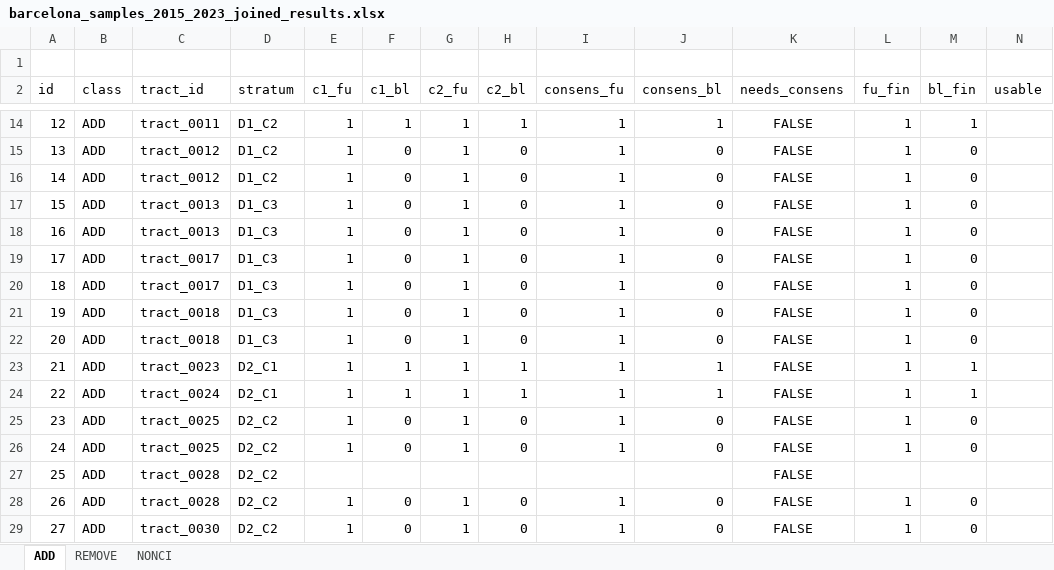
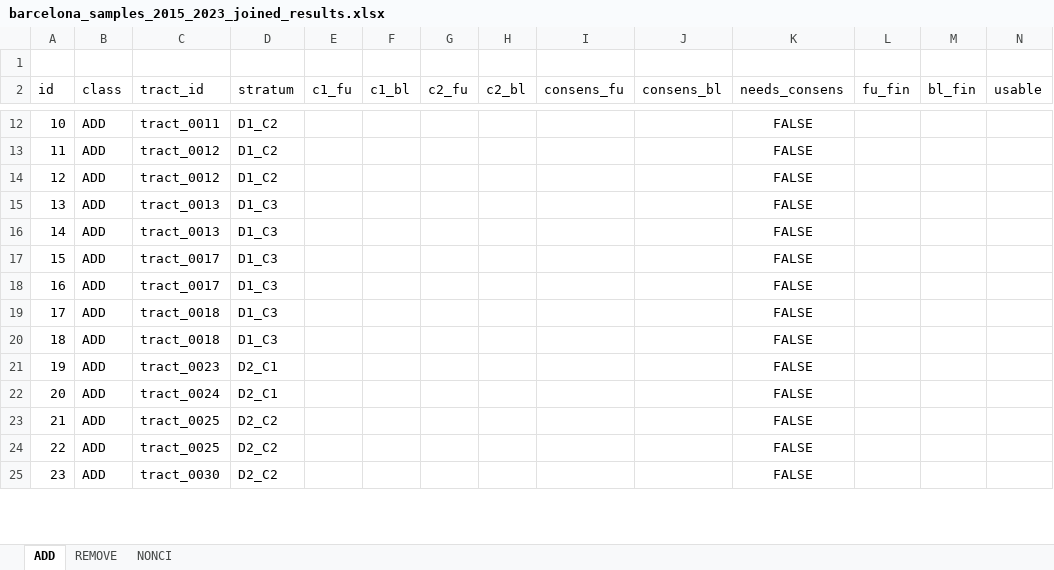
Before and after one commit to eugenividal/eugenividal.github.io, an Excel workbook: slides/active-travel-infras-changes/supplements/barcelona_samples_2015_2023_joined_results.xlsx, sheet ADD, drawn as a sheet; only a part is shown, gaps mark what is left out; values as stored, in another font and other column widths than the file's, no borders; removed rows and columns are numbered as before the commit, all else as after; rows hold the shown columns only; the diff covers the shown part only; the diff names each change by its address in the sheet, - before the commit and + after, or states it on an @@ line.

```diff
--- a/slides/active-travel-infras-changes/supplements/barcelona_samples_2015_2023_joined_results.xlsx (sheet ADD)
+++ b/slides/active-travel-infras-changes/supplements/barcelona_samples_2015_2023_joined_results.xlsx (sheet ADD)
@@ column A (id) renumbered from row 9 down @@
-E12:E23 (c1_fu): 1
+E12:E23 (c1_fu): (empty)
-F12 (c1_bl): 1
+F12 (c1_bl): (empty)
-G12:G23 (c2_fu): 1
+G12:G23 (c2_fu): (empty)
-H12 (c2_bl): 1
+H12 (c2_bl): (empty)
-I12:I23 (consens_fu): 1
+I12:I23 (consens_fu): (empty)
-J12 (consens_bl): 1
+J12 (consens_bl): (empty)
-L12:L23 (fu_fin): 1
+L12:L23 (fu_fin): (empty)
-M12 (bl_fin): 1
+M12 (bl_fin): (empty)
-F13:F20 (c1_bl): 0
+F13:F20 (c1_bl): (empty)
-H13:H20 (c2_bl): 0
+H13:H20 (c2_bl): (empty)
-J13:J20 (consens_bl): 0
+J13:J20 (consens_bl): (empty)
-M13:M20 (bl_fin): 0
+M13:M20 (bl_fin): (empty)
-F21:F22 (c1_bl): 1
+F21:F22 (c1_bl): (empty)
-H21:H22 (c2_bl): 1
+H21:H22 (c2_bl): (empty)
-J21:J22 (consens_bl): 1
+J21:J22 (consens_bl): (empty)
-M21:M22 (bl_fin): 1
+M21:M22 (bl_fin): (empty)
-F23 (c1_bl): 0
+F23 (c1_bl): (empty)
-H23 (c2_bl): 0
+H23 (c2_bl): (empty)
-J23 (consens_bl): 0
+J23 (consens_bl): (empty)
-M23 (bl_fin): 0
+M23 (bl_fin): (empty)
-row 26: 24 | ADD | tract_0025 | D2_C2 | 1 | 0 | 1 | 0 | 1 | 0 | FALSE | 1 | 0
-C24 (tract_id): tract_0028
+C24 (tract_id): tract_0025
-row 28: 26 | ADD | tract_0028 | D2_C2 | 1 | 0 | 1 | 0 | 1 | 0 | FALSE | 1 | 0
-E25 (c1_fu): 1
+E25 (c1_fu): (empty)
-F25 (c1_bl): 0
+F25 (c1_bl): (empty)
-G25 (c2_fu): 1
+G25 (c2_fu): (empty)
-H25 (c2_bl): 0
+H25 (c2_bl): (empty)
-I25 (consens_fu): 1
+I25 (consens_fu): (empty)
-J25 (consens_bl): 0
+J25 (consens_bl): (empty)
-L25 (fu_fin): 1
+L25 (fu_fin): (empty)
-M25 (bl_fin): 0
+M25 (bl_fin): (empty)
```
Also changed, not shown: 2 added rows, 9 removed rows and 160 edited cells elsewhere in this sheet, sheet NONCI, sheet REMOVE, formulas that keep their value, slides/active-travel-infras-changes/supplements/barcelona_samples_2015_2023_coder1.xlsx, slides/active-travel-infras-changes/supplements/barcelona_samples_2015_2023_coder2.xlsx, 30 other files.
